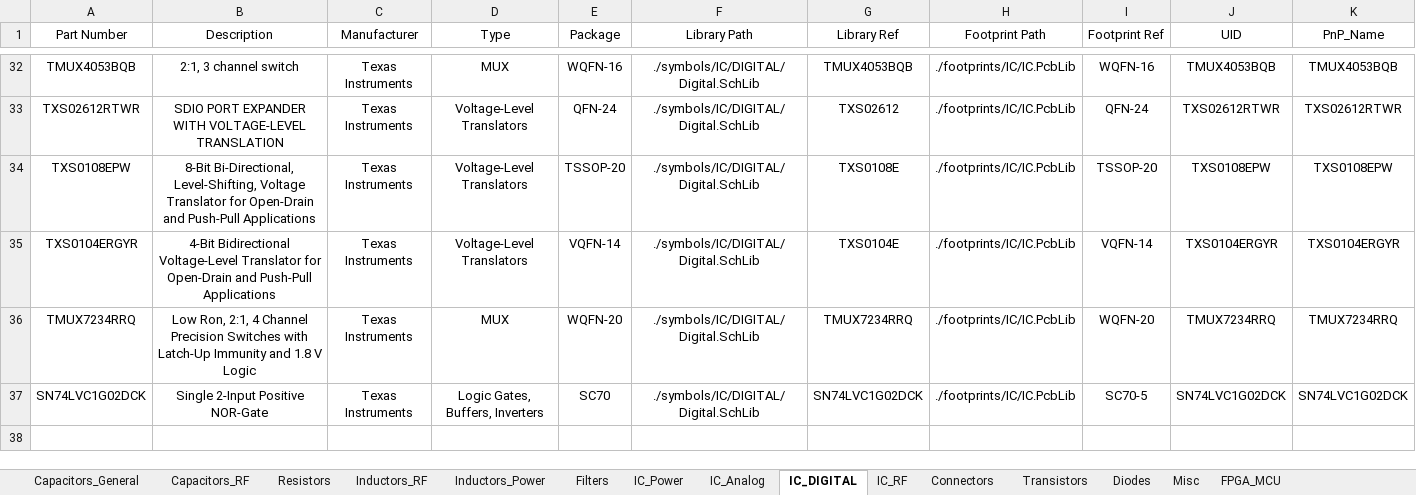
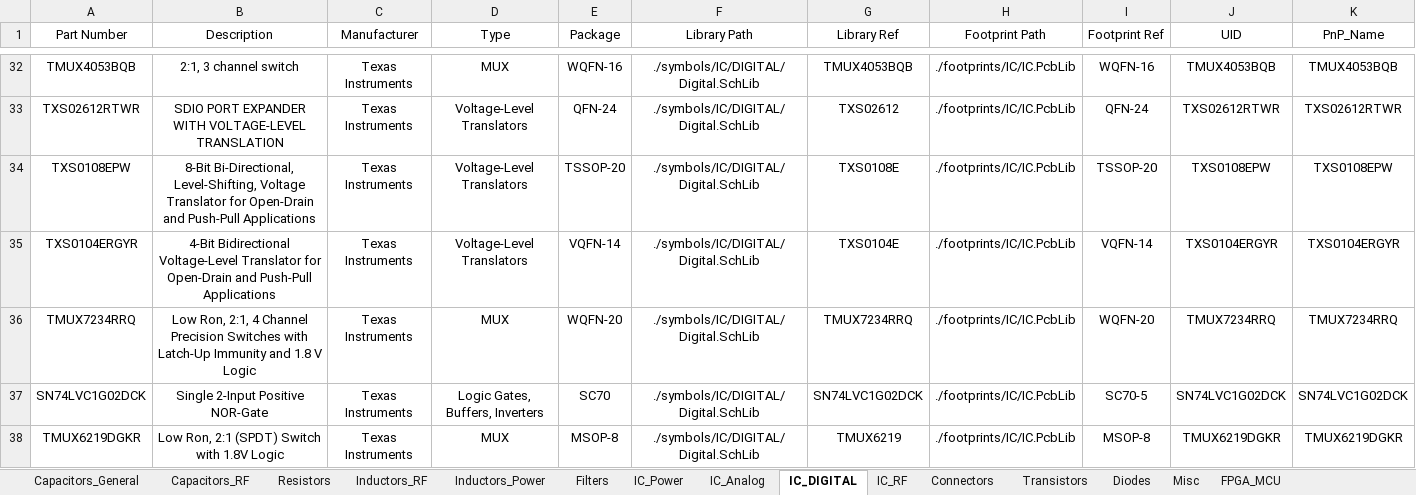
Before and after one commit to ShaddyGhost/Altium-Library, an Excel workbook: Altium-library.xlsx, sheet IC_DIGITAL, drawn as a sheet; only a part is shown, gaps mark what is left out; values as stored, in another font and other column widths than the file's, no borders; conditional formats and table styles not drawn; the diff names each change by its address in the sheet, - before the commit and + after, or states it on an @@ line.

```diff
--- a/Altium-library.xlsx (sheet IC_DIGITAL)
+++ b/Altium-library.xlsx (sheet IC_DIGITAL)
+row 38: TMUX6219DGKR | Low Ron, 2:1 (SPDT) Switch with 1.8V Logic | Texas Instruments | MUX | MSOP-8 | ./symbols/IC/DIGITAL/Digital.SchLib | TMUX6219 | ./footprints/IC/IC.PcbLib | MSOP-8 | TMUX6219DGKR | TMUX6219DGKR
```
Also changed, not shown: sheet IC_Analog, sheet IC_RF, sheet Connectors, sheet Misc, sheet Capacitors_General, sheet Filters, 10 other files.
